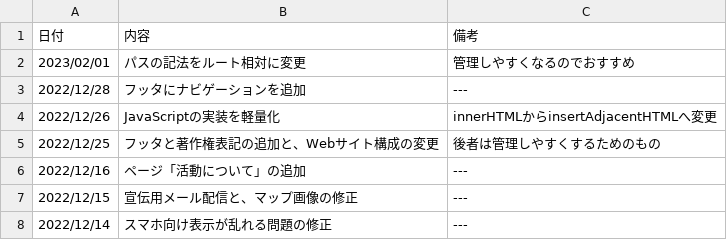
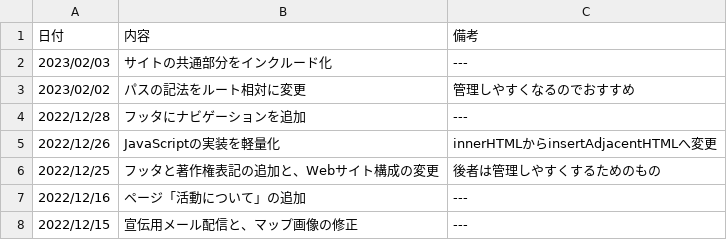
Before and after one commit to splaika135/NITAC_map, a CSV file: news.csv, drawn as a sheet; only a part is shown; the shorter side is filled out with more unchanged rows.

Commit message:
Update news.csv

```diff
--- a/news.csv
+++ b/news.csv
@@ -1,3 +1,4 @@
 日付,内容,備考
-2023/02/01,パスの記法をルート相対に変更,管理しやすくなるのでおすすめ
+2023/02/03,サイトの共通部分をインクルード化,---
+2023/02/02,パスの記法をルート相対に変更,管理しやすくなるのでおすすめ
 2022/12/28,フッタにナビゲーションを追加,---
```
